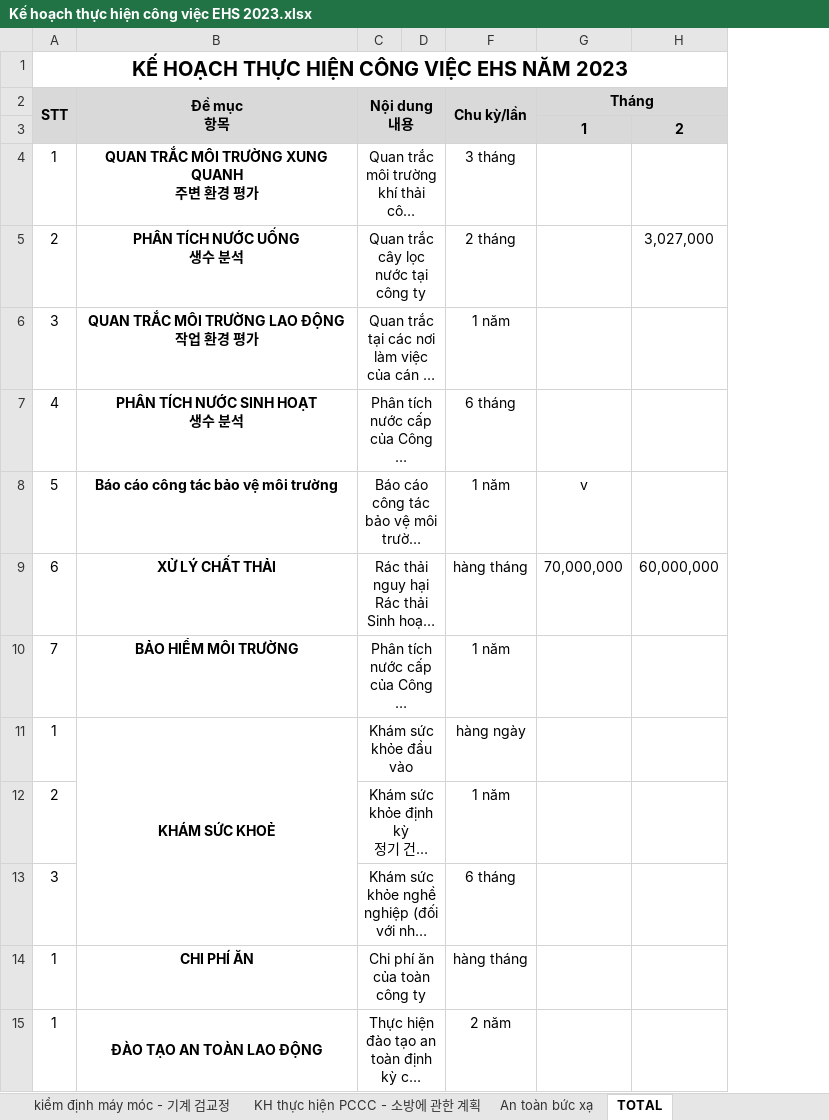
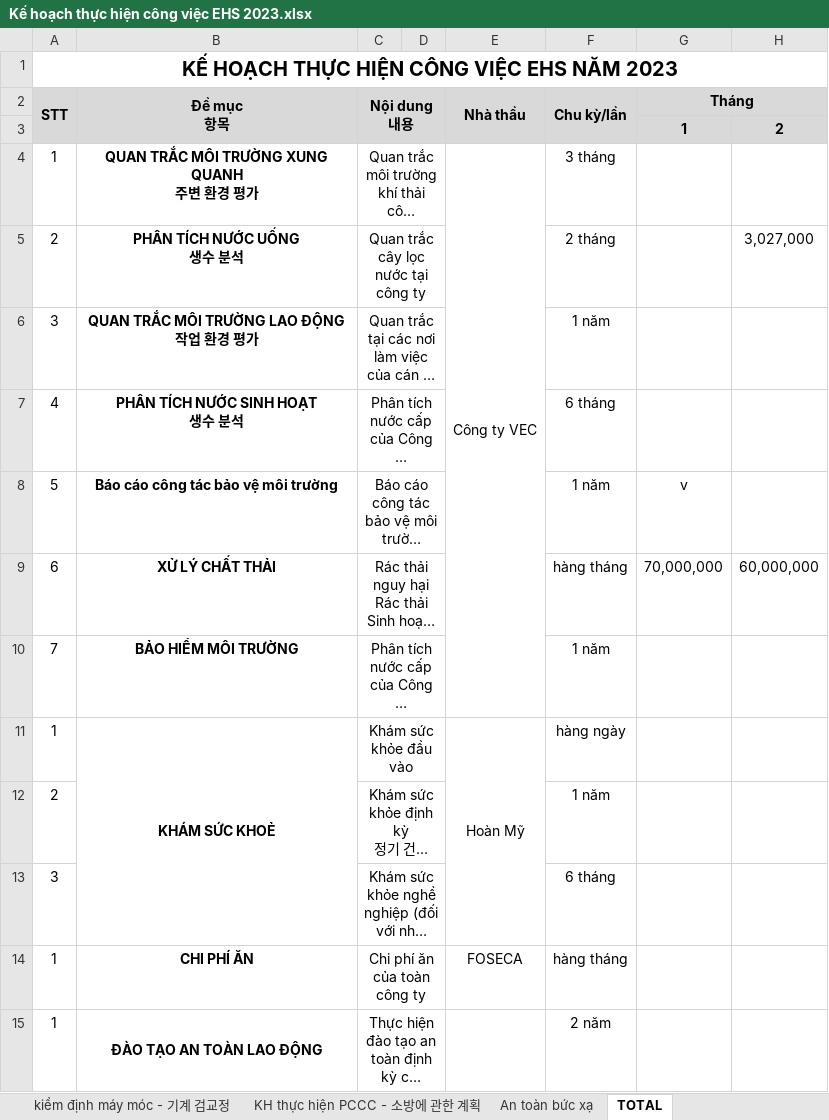
Before and after one commit to DangLinh92/DOTNET, an Excel workbook: ASP.NET CORE/HRMNS/Kế hoạch thực hiện công việc EHS 2023.xlsx, sheet TOTAL, drawn as a sheet; only a part is shown; long unchanged cells end in …; values as stored, in another font and other column widths than the file's, no borders; the diff names each change by its address in the sheet, - before the commit and + after, or states it on an @@ line.

```diff
--- a/ASP.NET CORE/HRMNS/Kế hoạch thực hiện công việc EHS 2023.xlsx (sheet TOTAL)
+++ b/ASP.NET CORE/HRMNS/Kế hoạch thực hiện công việc EHS 2023.xlsx (sheet TOTAL)
@@ column E (Nhà thầu) unhidden, rows 4-14: Công ty VEC |  |  |  |  |  |  | Hoàn Mỹ |  |  | FOSECA @@
```
Also changed, not shown: sheet kiểm định máy móc - 기계 검교정, sheet An toàn bức xạ, hidden cells, ASP.NET CORE/HRMNS/HRMS/wwwroot/templates/Ehs_NoiDungDemucChiTietTemplate.xlsx, ASP.NET CORE/HRMNS/Thay đổi tăng ca ngày lễ (1).xlsx, 35 other files.
